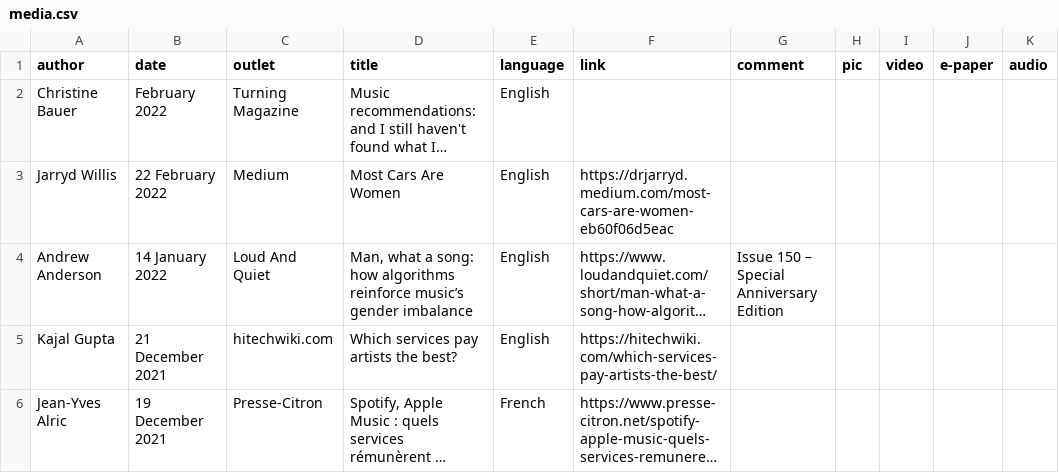
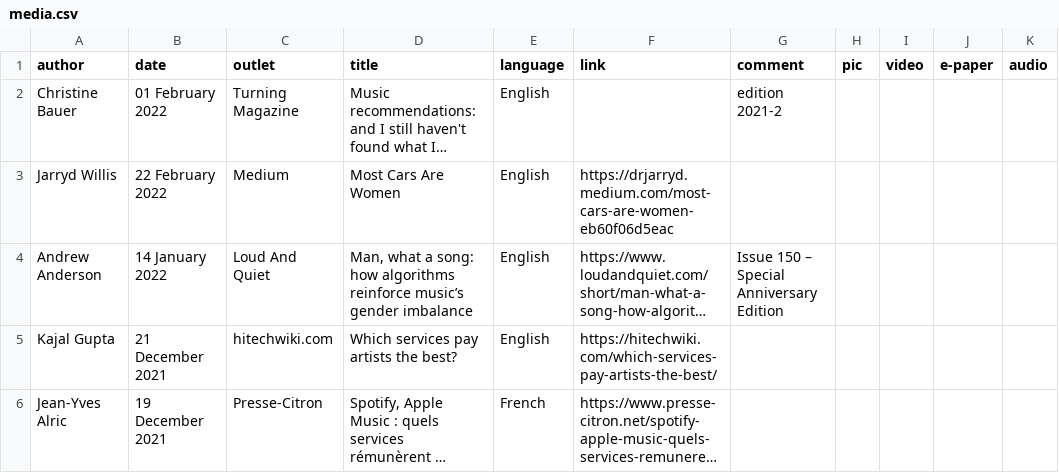
Before and after one commit to chbeu/chbeu.github.io, a CSV file: assets/csv/media.csv, drawn as a sheet; only a part is shown; long unchanged cells end in …; the diff names each change by its address in the sheet, - before the commit and + after, or states it on an @@ line.

Commit message:
updated comment for turning magazine article in media

```diff
--- a/assets/csv/media.csv
+++ b/assets/csv/media.csv
-B2 (date): February 2022
+B2 (date): 01 February 2022
-G2 (comment): (empty)
+G2 (comment): edition 2021-2
```
